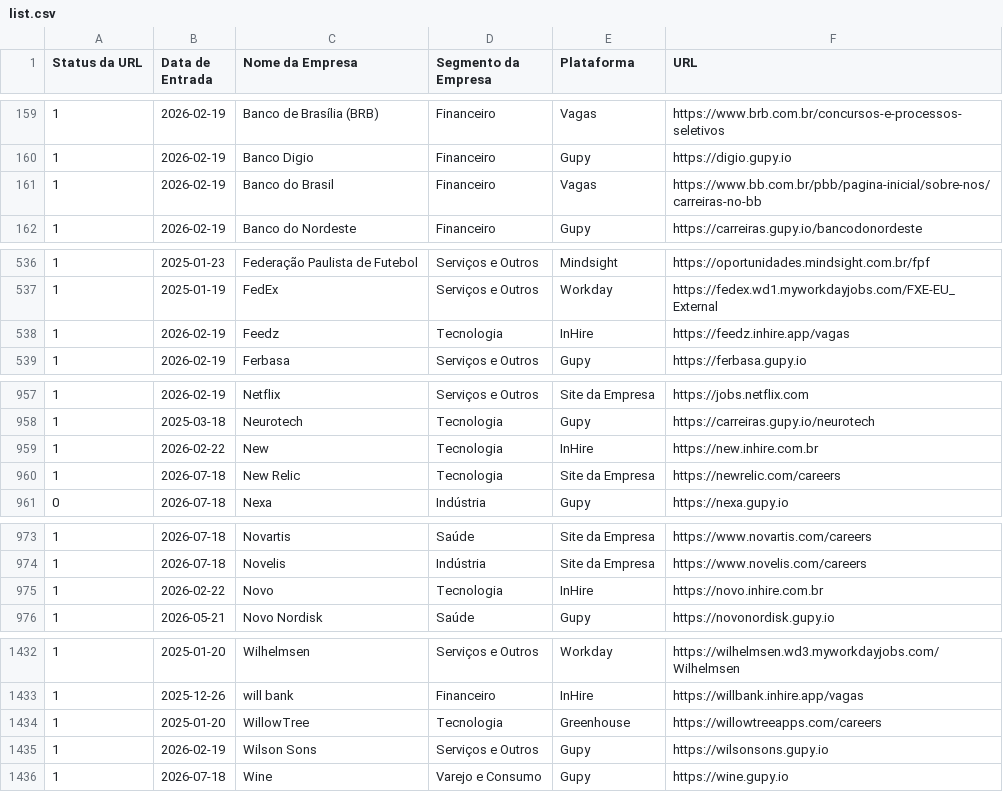
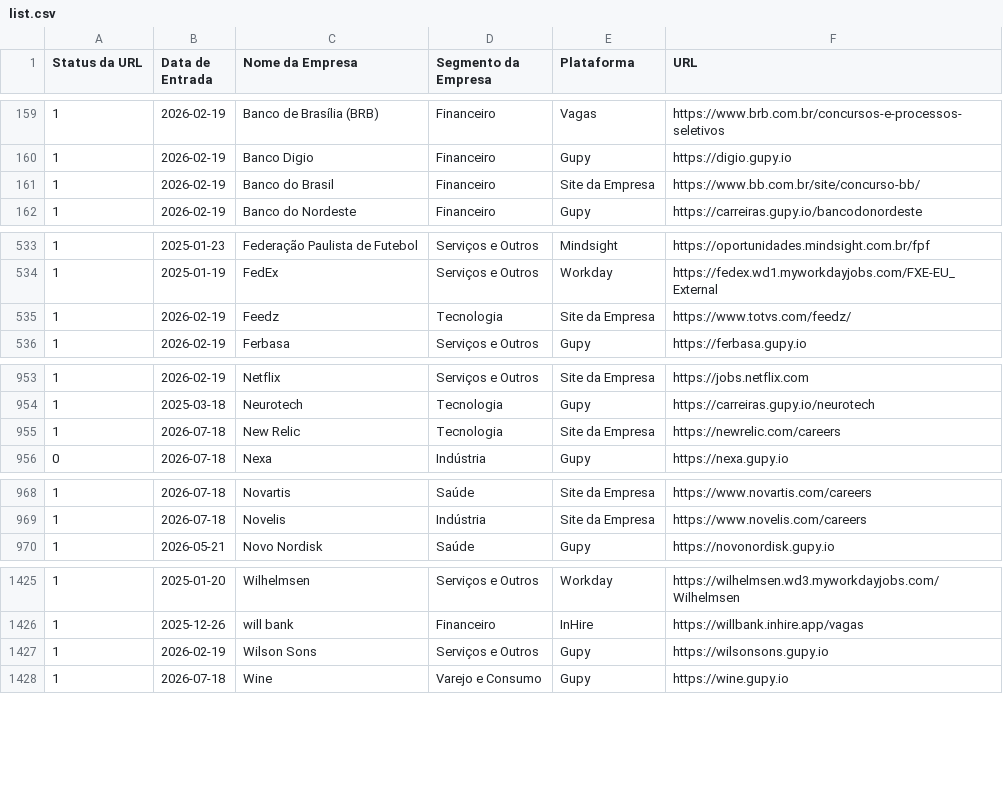
Before and after one commit to eualannascimento/list-work-with-us, a CSV file: src/data/input/list.csv, drawn as a sheet; only a part is shown, gaps mark what is left out; the diff covers the shown part only.

```diff
--- a/src/data/input/list.csv
+++ b/src/data/input/list.csv
@@ -160,3 +160,3 @@ Status da URL,Data de Entrada,Nome da Empresa,Segmento da Empresa,Plataforma,URL
 1,2026-02-19,Banco Digio,Financeiro,Gupy,https://digio.gupy.io
-1,2026-02-19,Banco do Brasil,Financeiro,Vagas,https://www.bb.com.br/pbb/pagina-inicial/sobre-nos/carreiras-no-bb
+1,2026-02-19,Banco do Brasil,Financeiro,Site da Empresa,https://www.bb.com.br/site/concurso-bb/
 1,2026-02-19,Banco do Nordeste,Financeiro,Gupy,https://carreiras.gupy.io/bancodonordeste
@@ -537,3 +534,3 @@ Status da URL,Data de Entrada,Nome da Empresa,Segmento da Empresa,Plataforma,URL
 1,2025-01-19,FedEx,Serviços e Outros,Workday,https://fedex.wd1.myworkdayjobs.com/FXE-EU_External
-1,2026-02-19,Feedz,Tecnologia,InHire,https://feedz.inhire.app/vagas
+1,2026-02-19,Feedz,Tecnologia,Site da Empresa,https://www.totvs.com/feedz/
 1,2026-02-19,Ferbasa,Serviços e Outros,Gupy,https://ferbasa.gupy.io
@@ -958,3 +954,2 @@ Status da URL,Data de Entrada,Nome da Empresa,Segmento da Empresa,Plataforma,URL
 1,2025-03-18,Neurotech,Tecnologia,Gupy,https://carreiras.gupy.io/neurotech
-1,2026-02-22,New,Tecnologia,InHire,https://new.inhire.com.br
 1,2026-07-18,New Relic,Tecnologia,Site da Empresa,https://newrelic.com/careers
@@ -974,3 +969,2 @@ Status da URL,Data de Entrada,Nome da Empresa,Segmento da Empresa,Plataforma,URL
 1,2026-07-18,Novelis,Indústria,Site da Empresa,https://www.novelis.com/careers
-1,2026-02-22,Novo,Tecnologia,InHire,https://novo.inhire.com.br
 1,2026-05-21,Novo Nordisk,Saúde,Gupy,https://novonordisk.gupy.io
@@ -1433,3 +1426,2 @@ Status da URL,Data de Entrada,Nome da Empresa,Segmento da Empresa,Plataforma,URL
 1,2025-12-26,will bank,Financeiro,InHire,https://willbank.inhire.app/vagas
-1,2025-01-20,WillowTree,Tecnologia,Greenhouse,https://willowtreeapps.com/careers
 1,2026-02-19,Wilson Sons,Serviços e Outros,Gupy,https://wilsonsons.gupy.io
```
Also changed, not shown: 5 removed rows and 14 edited cells elsewhere in this file.
